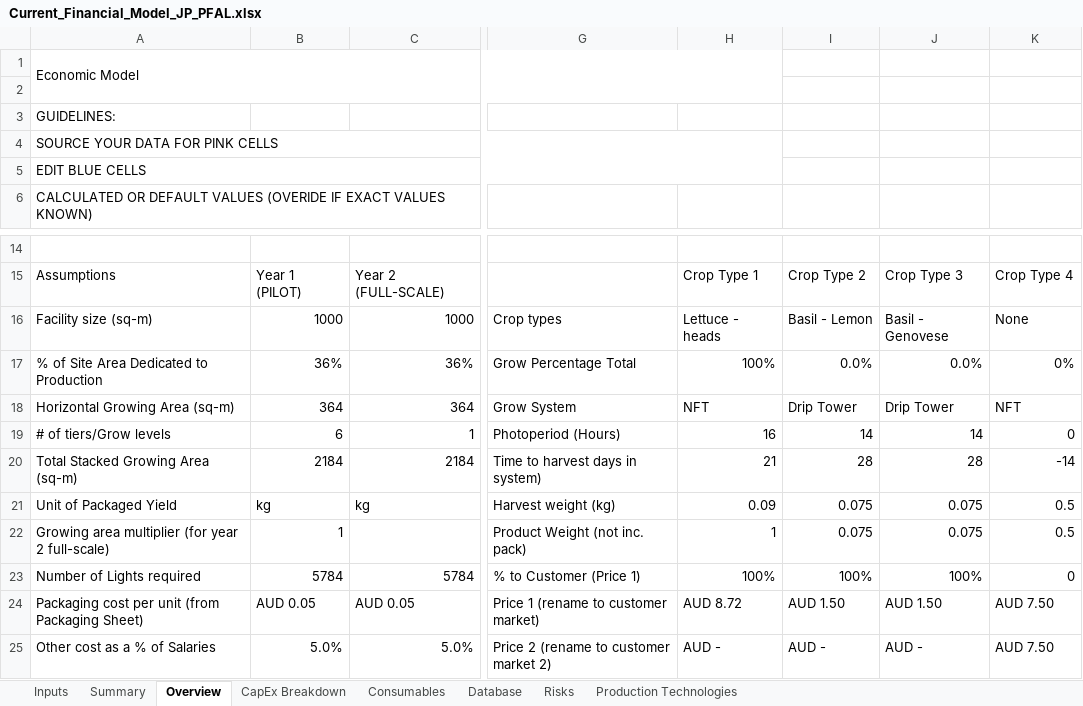
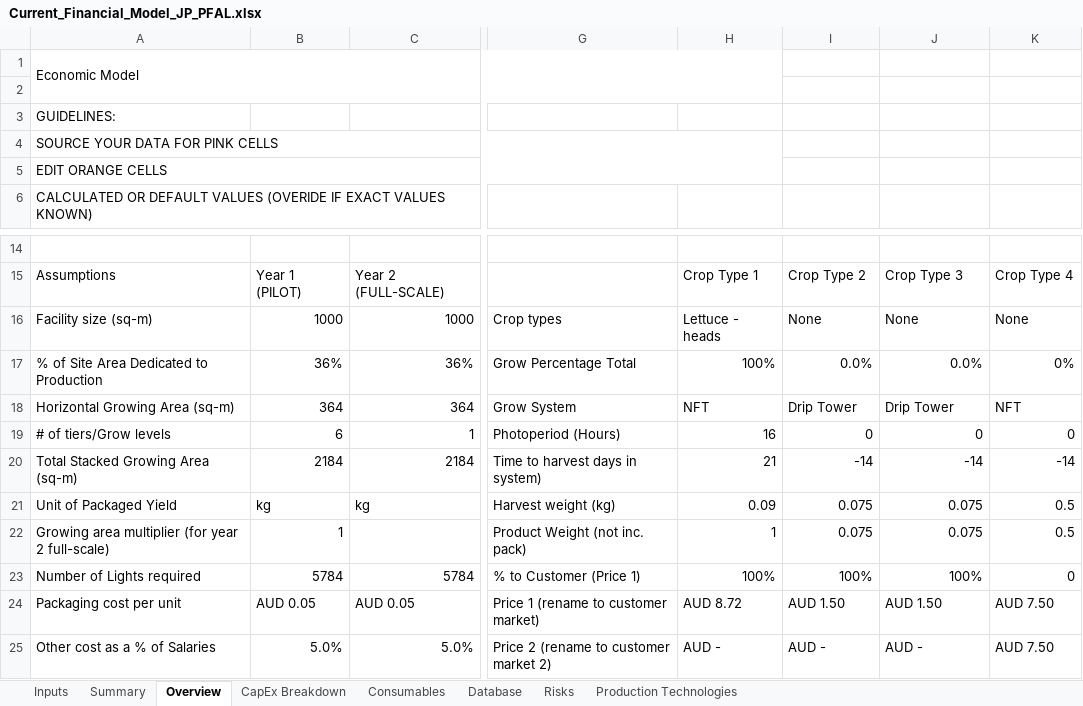
Before and after one commit to GaiaKnowledge/VerticalFarming, an Excel workbook: Current_Financial_Model_JP_PFAL.xlsx, sheet Overview, drawn as a sheet; only a part is shown, gaps mark what is left out; values as stored, in another font and other column widths than the file's, no cell formats; charts and pictures and conditional formats not drawn; the diff names each change by its address in the sheet, - before the commit and + after, or states it on an @@ line.

```diff
--- a/Current_Financial_Model_JP_PFAL.xlsx (sheet Overview)
+++ b/Current_Financial_Model_JP_PFAL.xlsx (sheet Overview)
-A5: EDIT BLUE CELLS
+A5: EDIT ORANGE CELLS
-I16: Basil - Lemon
+I16: None
-J16: Basil - Genovese
+J16: None
-I19: 14
+I19: 0
-J19: 14
+J19: 0
-I20: 28
+I20: -14
-J20: 28
+J20: -14
-A24: Packaging cost per unit (from Packaging Sheet)
+A24: Packaging cost per unit
```
Also changed, not shown: sheet Database, sheet Inputs, cell formats, formulas that keep their value, Current_Financial_Model_FU_v1.xlsx, Financial_Model_Template_v2.xlsx, 33 other files.
